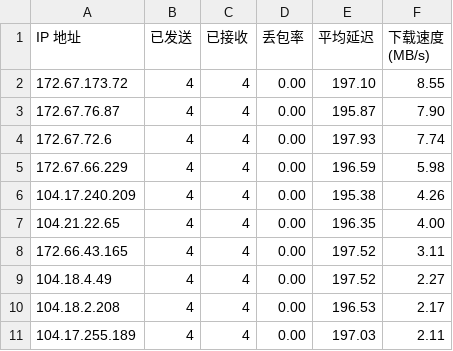
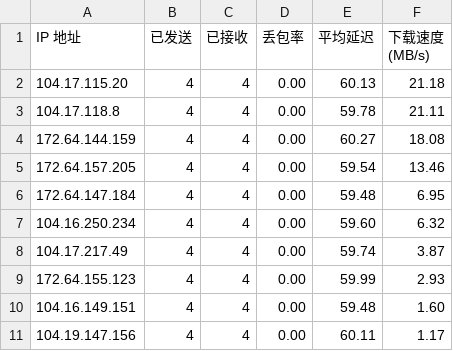
Before and after one commit to yuntinkn06/IPDB, a CSV file: BestCF/ipv4.csv, drawn as a sheet.

Commit message:
Update BestCF/ipv4.csv - 2026-04-28 23:03:46

```diff
--- a/BestCF/ipv4.csv
+++ b/BestCF/ipv4.csv
@@ -1,11 +1,11 @@
 IP 地址,已发送,已接收,丢包率,平均延迟,下载速度 (MB/s)
-172.67.173.72,4,4,0.00,197.10,8.55
-172.67.76.87,4,4,0.00,195.87,7.90
-172.67.72.6,4,4,0.00,197.93,7.74
-172.67.66.229,4,4,0.00,196.59,5.98
-104.17.240.209,4,4,0.00,195.38,4.26
-104.21.22.65,4,4,0.00,196.35,4.00
-172.66.43.165,4,4,0.00,197.52,3.11
-104.18.4.49,4,4,0.00,197.52,2.27
-104.18.2.208,4,4,0.00,196.53,2.17
-104.17.255.189,4,4,0.00,197.03,2.11
+104.17.115.20,4,4,0.00,60.13,21.18
+104.17.118.8,4,4,0.00,59.78,21.11
+172.64.144.159,4,4,0.00,60.27,18.08
+172.64.157.205,4,4,0.00,59.54,13.46
+172.64.147.184,4,4,0.00,59.48,6.95
+104.16.250.234,4,4,0.00,59.60,6.32
+104.17.217.49,4,4,0.00,59.74,3.87
+172.64.155.123,4,4,0.00,59.99,2.93
+104.16.149.151,4,4,0.00,59.48,1.60
+104.19.147.156,4,4,0.00,60.11,1.17
```
